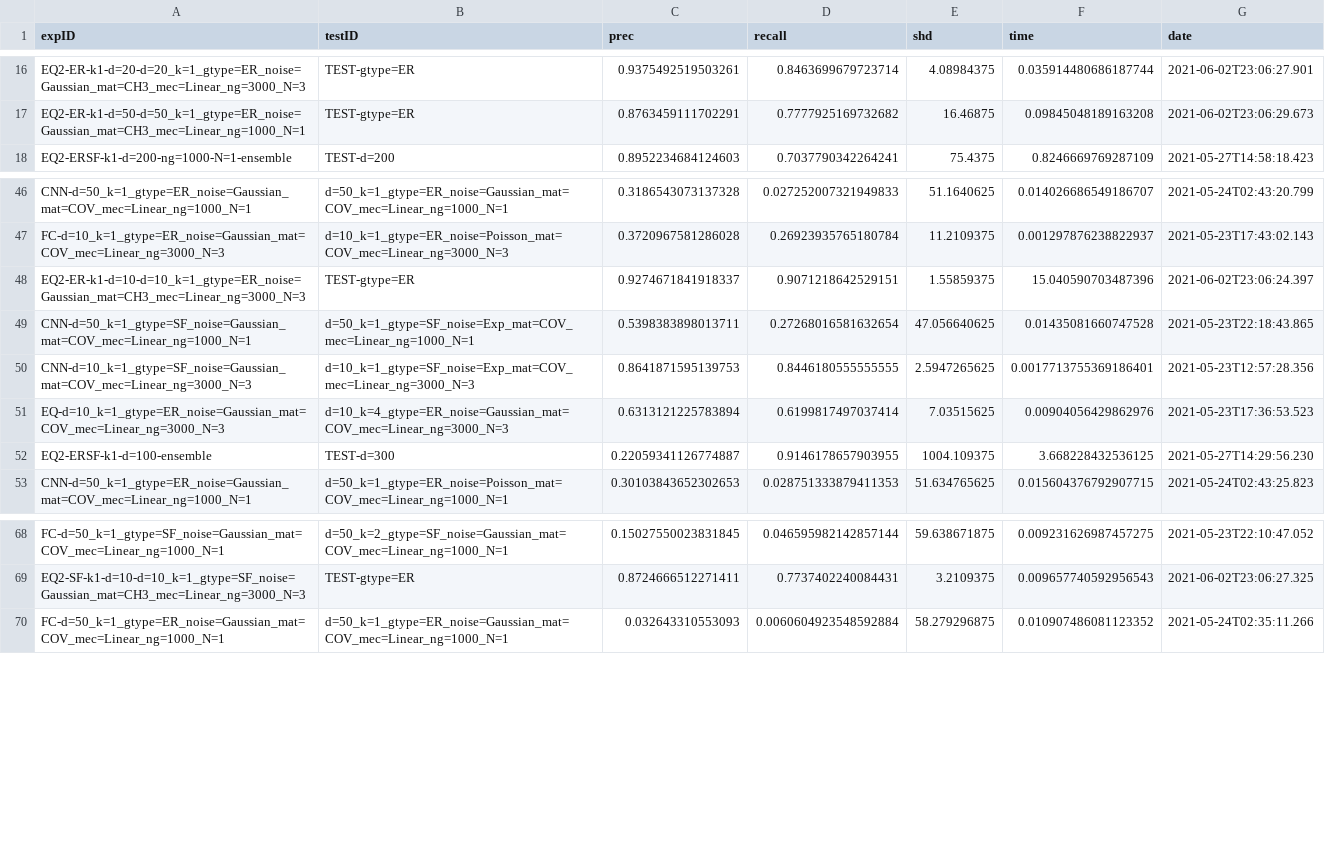
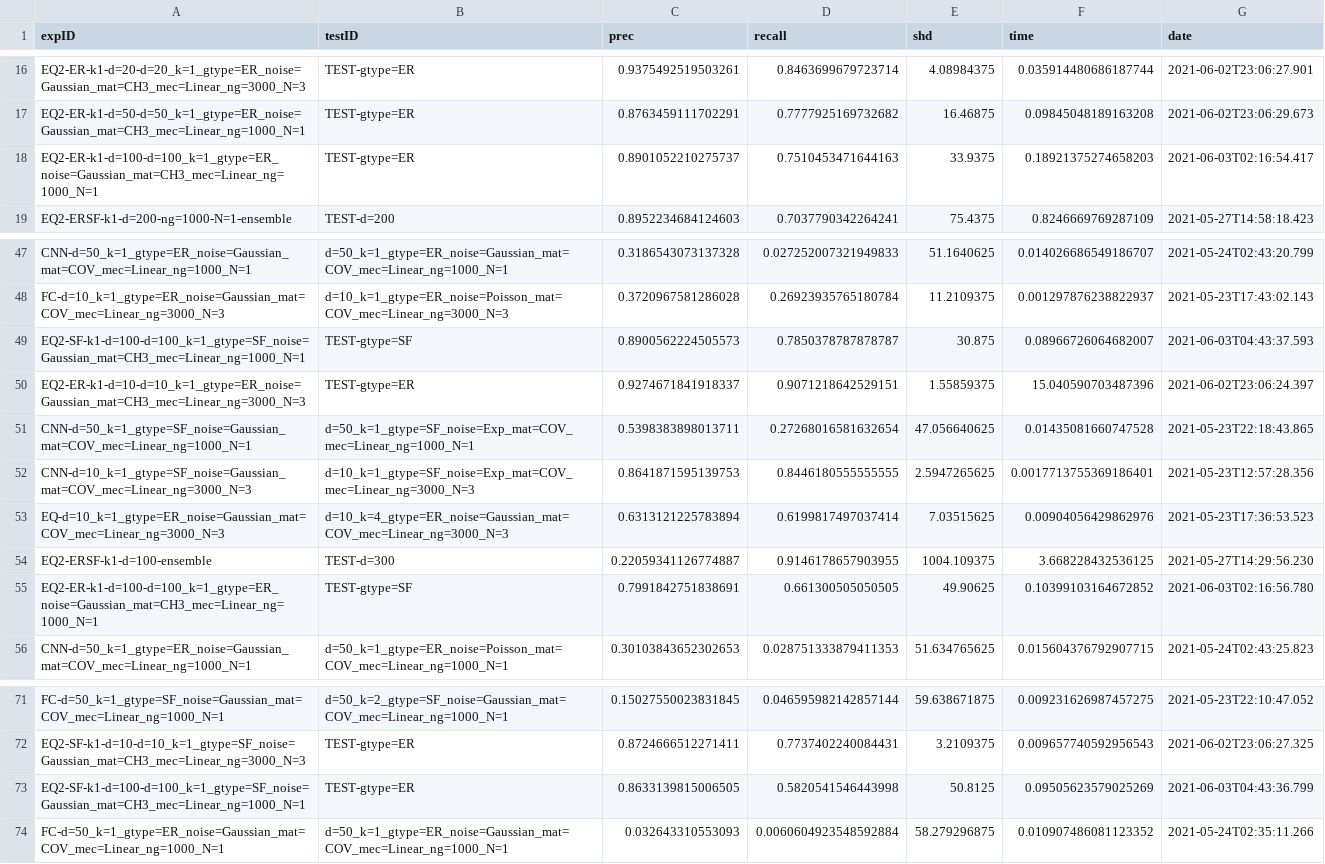
Before and after one commit to lihebi/DAG-EQ, a CSV file: notebooks/result.csv, drawn as a sheet; only a part is shown, gaps mark what is left out.

Commit message:
more results

```diff
--- a/notebooks/result.csv
+++ b/notebooks/result.csv
@@ -17,2 +17,3 @@ EQ2-ER-k1-d=20-d=20_k=1_gtype=ER_noise=Gaussian_mat=CH3_mec=Linear_ng=3000_N=3,T
 EQ2-ER-k1-d=50-d=50_k=1_gtype=ER_noise=Gaussian_mat=CH3_mec=Linear_ng=1000_N=1,TEST-gtype=ER,0.8763459111702291,0.7777925169732682,16.46875,0.09845048189163208,2021-06-02T23:06:29.673
+EQ2-ER-k1-d=100-d=100_k=1_gtype=ER_noise=Gaussian_mat=CH3_mec=Linear_ng=1000_N=1,TEST-gtype=ER,0.8901052210275737,0.7510453471644163,33.9375,0.18921375274658203,2021-06-03T02:16:54.417
 EQ2-ERSF-k1-d=200-ng=1000-N=1-ensemble,TEST-d=200,0.8952234684124603,0.7037790342264241,75.4375,0.8246669769287109,2021-05-27T14:58:18.423
@@ -47,2 +48,3 @@ CNN-d=50_k=1_gtype=ER_noise=Gaussian_mat=COV_mec=Linear_ng=1000_N=1,d=50_k=1_gty
 FC-d=10_k=1_gtype=ER_noise=Gaussian_mat=COV_mec=Linear_ng=3000_N=3,d=10_k=1_gtype=ER_noise=Poisson_mat=COV_mec=Linear_ng=3000_N=3,0.3720967581286028,0.26923935765180784,11.2109375,0.001297876238822937,2021-05-23T17:43:02.143
+EQ2-SF-k1-d=100-d=100_k=1_gtype=SF_noise=Gaussian_mat=CH3_mec=Linear_ng=1000_N=1,TEST-gtype=SF,0.8900562224505573,0.7850378787878787,30.875,0.08966726064682007,2021-06-03T04:43:37.593
 EQ2-ER-k1-d=10-d=10_k=1_gtype=ER_noise=Gaussian_mat=CH3_mec=Linear_ng=3000_N=3,TEST-gtype=ER,0.9274671841918337,0.9071218642529151,1.55859375,15.040590703487396,2021-06-02T23:06:24.397
@@ -52,2 +54,3 @@ EQ-d=10_k=1_gtype=ER_noise=Gaussian_mat=COV_mec=Linear_ng=3000_N=3,d=10_k=4_gtyp
 EQ2-ERSF-k1-d=100-ensemble,TEST-d=300,0.22059341126774887,0.9146178657903955,1004.109375,3.668228432536125,2021-05-27T14:29:56.230
+EQ2-ER-k1-d=100-d=100_k=1_gtype=ER_noise=Gaussian_mat=CH3_mec=Linear_ng=1000_N=1,TEST-gtype=SF,0.7991842751838691,0.661300505050505,49.90625,0.10399103164672852,2021-06-03T02:16:56.780
 CNN-d=50_k=1_gtype=ER_noise=Gaussian_mat=COV_mec=Linear_ng=1000_N=1,d=50_k=1_gtype=ER_noise=Poisson_mat=COV_mec=Linear_ng=1000_N=1,0.30103843652302653,0.028751333879411353,51.634765625,0.015604376792907715,2021-05-24T02:43:25.823
@@ -69,2 +72,3 @@ FC-d=50_k=1_gtype=SF_noise=Gaussian_mat=COV_mec=Linear_ng=1000_N=1,d=50_k=2_gtyp
 EQ2-SF-k1-d=10-d=10_k=1_gtype=SF_noise=Gaussian_mat=CH3_mec=Linear_ng=3000_N=3,TEST-gtype=ER,0.8724666512271411,0.7737402240084431,3.2109375,0.009657740592956543,2021-06-02T23:06:27.325
+EQ2-SF-k1-d=100-d=100_k=1_gtype=SF_noise=Gaussian_mat=CH3_mec=Linear_ng=1000_N=1,TEST-gtype=ER,0.8633139815006505,0.5820541546443998,50.8125,0.09505623579025269,2021-06-03T04:43:36.799
 FC-d=50_k=1_gtype=ER_noise=Gaussian_mat=COV_mec=Linear_ng=1000_N=1,d=50_k=1_gtype=ER_noise=Gaussian_mat=COV_mec=Linear_ng=1000_N=1,0.032643310553093,0.0060604923548592884,58.279296875,0.010907486081123352,2021-05-24T02:35:11.266
```
